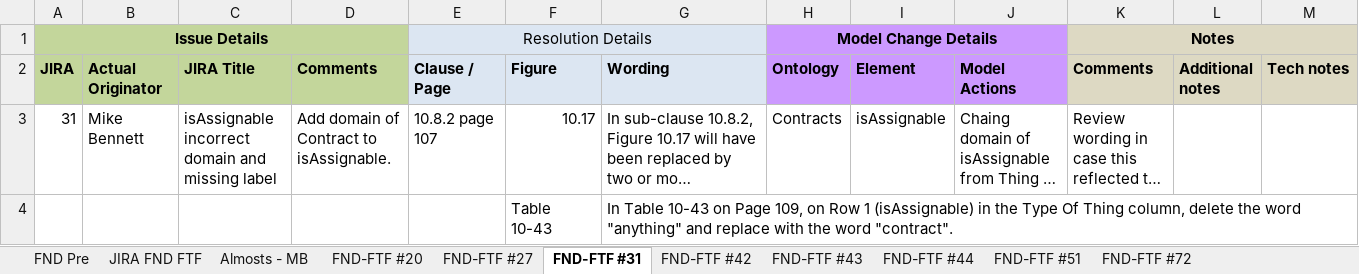
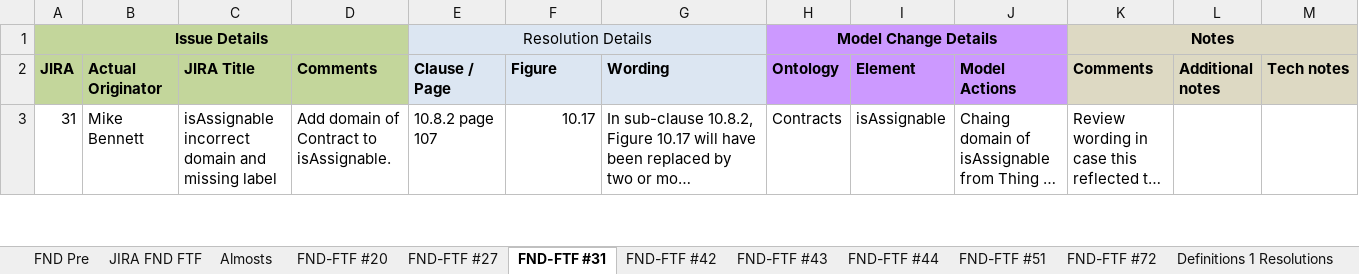
Before and after one commit to edmcouncil/fibo, an Excel workbook: Change Control Spreadsheets/Issues in FND and BE.xlsx, sheet FND-FTF #31, drawn as a sheet; only a part is shown; long unchanged cells end in …; values as stored, in another font and other column widths than the file's, no borders; charts and pictures not drawn; removed rows and columns are numbered as before the commit, all else as after; the diff covers the shown part only; the diff names each change by its address in the sheet, - before the commit and + after, or states it on an @@ line.

Commit message:
Update of Change Control spreadsheet titles Issues in FND and BE, with completion of the remaining "Almost" issues resolutions, and text creation for the "long definition" issues in JIRA 61 and 127.
Also updated the status of the ones that have gone through ballot as far as I can tell (Ballot 4, and checked status indications against each visible issue in JIRA as well).

```diff
--- a/Change Control Spreadsheets/Issues in FND and BE.xlsx (sheet FND-FTF #31)
+++ b/Change Control Spreadsheets/Issues in FND and BE.xlsx (sheet FND-FTF #31)
-sheet tab: Almosts - MB
+sheet tab: Almosts
-row 4:  |  |  |  |  | Table 10-43 | In Table 10-43 on Page 109, on Row 1 (isAssignable) in the Type Of Thing column, delete the word "anything" and replace with the word "contract".
```
Also changed, not shown: 1 added row elsewhere in this sheet, sheet FND-FTF #127, sheet Almosts, sheet FND-FTF #42, sheet FND-FTF #61, sheet JIRA FND FTF, sheet FND-FTF #44, 3 more sheets, charts or pictures.
